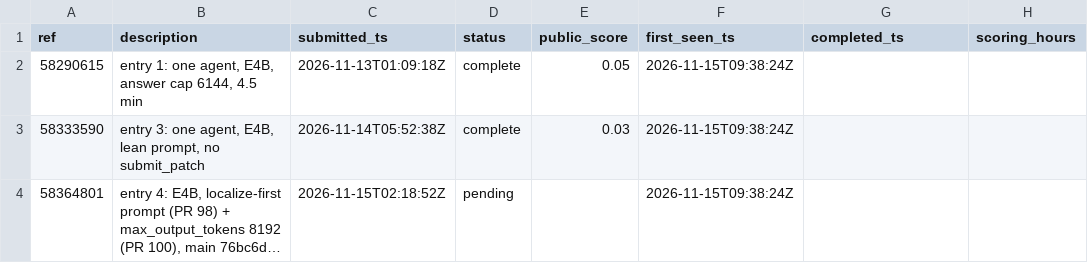
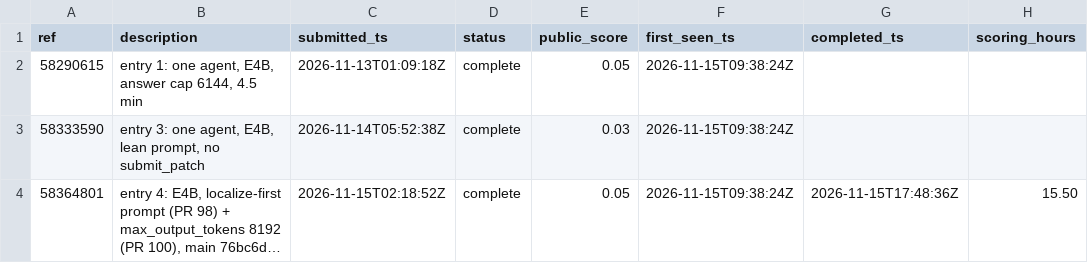
Before and after one commit to healthtransformationlab/health-transformation-lab-nlp, a CSV file: data/tasks/leaderboard_entries.csv, drawn as a sheet; only a part is shown; long unchanged cells end in …; the diff names each change by its address in the sheet, - before the commit and + after, or states it on an @@ line.

```diff
--- a/data/tasks/leaderboard_entries.csv
+++ b/data/tasks/leaderboard_entries.csv
-D4 (status): pending
+D4 (status): complete
-E4 (public_score): (empty)
+E4 (public_score): 0.05
-G4 (completed_ts): (empty)
+G4 (completed_ts): 2026-11-15T17:48:36Z
-H4 (scoring_hours): (empty)
+H4 (scoring_hours): 15.50
```
